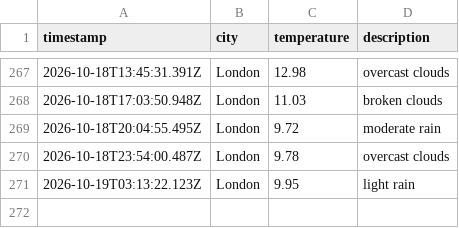
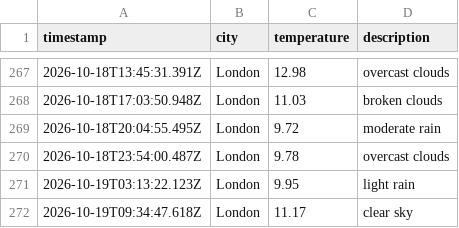
Before and after one commit to Rmorbey/weather-data-ops, a CSV file: data/weather_log.csv, drawn as a sheet; only a part is shown, gaps mark what is left out.

```diff
--- a/data/weather_log.csv
+++ b/data/weather_log.csv
@@ -271 +271,2 @@ timestamp,city,temperature,description
 2026-10-19T03:13:22.123Z,London,9.95,light rain
+2026-10-19T09:34:47.618Z,London,11.17,clear sky
```
Also changed, not shown: 1 other file.
